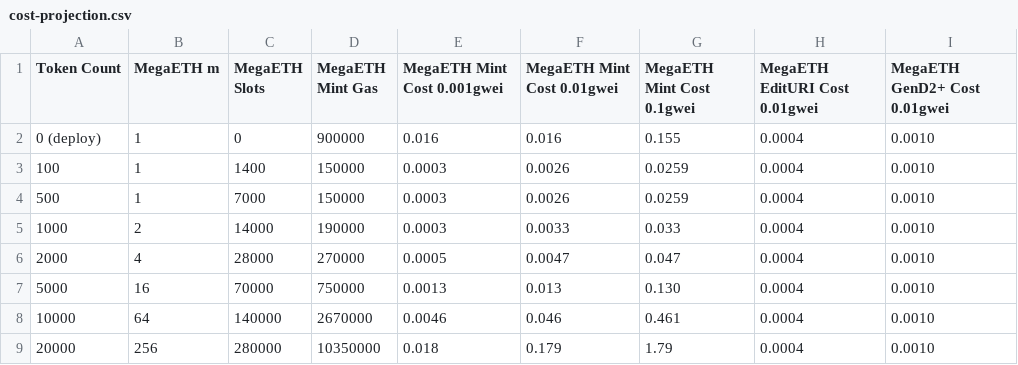
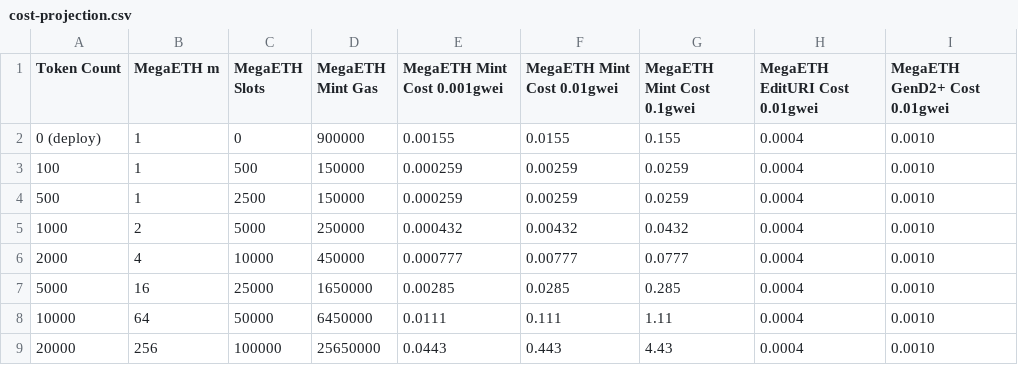
Before and after one commit to ahmadsayed/arbesk, a CSV file: docs/cost-projection.csv, drawn as a sheet; only a part is shown; the diff covers the shown part only; the diff names each change by its address in the sheet, - before the commit and + after, or states it on an @@ line.

```diff
--- a/docs/cost-projection.csv
+++ b/docs/cost-projection.csv
-E2 (MegaETH Mint Cost 0.001gwei): 0.016
+E2 (MegaETH Mint Cost 0.001gwei): 0.00155
-F2 (MegaETH Mint Cost 0.01gwei): 0.016
+F2 (MegaETH Mint Cost 0.01gwei): 0.0155
-C3 (MegaETH Slots): 1400
+C3 (MegaETH Slots): 500
-E3:E4 (MegaETH Mint Cost 0.001gwei): 0.0003
+E3:E4 (MegaETH Mint Cost 0.001gwei): 0.000259
-F3:F4 (MegaETH Mint Cost 0.01gwei): 0.0026
+F3:F4 (MegaETH Mint Cost 0.01gwei): 0.00259
-C4 (MegaETH Slots): 7000
+C4 (MegaETH Slots): 2500
-C5 (MegaETH Slots): 14000
+C5 (MegaETH Slots): 5000
-D5 (MegaETH Mint Gas): 190000
+D5 (MegaETH Mint Gas): 250000
-E5 (MegaETH Mint Cost 0.001gwei): 0.0003
+E5 (MegaETH Mint Cost 0.001gwei): 0.000432
-F5 (MegaETH Mint Cost 0.01gwei): 0.0033
+F5 (MegaETH Mint Cost 0.01gwei): 0.00432
-G5 (MegaETH Mint Cost 0.1gwei): 0.033
+G5 (MegaETH Mint Cost 0.1gwei): 0.0432
-C6 (MegaETH Slots): 28000
+C6 (MegaETH Slots): 10000
-D6 (MegaETH Mint Gas): 270000
+D6 (MegaETH Mint Gas): 450000
-E6 (MegaETH Mint Cost 0.001gwei): 0.0005
+E6 (MegaETH Mint Cost 0.001gwei): 0.000777
-F6 (MegaETH Mint Cost 0.01gwei): 0.0047
+F6 (MegaETH Mint Cost 0.01gwei): 0.00777
-G6 (MegaETH Mint Cost 0.1gwei): 0.047
+G6 (MegaETH Mint Cost 0.1gwei): 0.0777
-C7 (MegaETH Slots): 70000
+C7 (MegaETH Slots): 25000
-D7 (MegaETH Mint Gas): 750000
+D7 (MegaETH Mint Gas): 1650000
-E7 (MegaETH Mint Cost 0.001gwei): 0.0013
+E7 (MegaETH Mint Cost 0.001gwei): 0.00285
-F7 (MegaETH Mint Cost 0.01gwei): 0.013
+F7 (MegaETH Mint Cost 0.01gwei): 0.0285
-G7 (MegaETH Mint Cost 0.1gwei): 0.130
+G7 (MegaETH Mint Cost 0.1gwei): 0.285
-C8 (MegaETH Slots): 140000
+C8 (MegaETH Slots): 50000
-D8 (MegaETH Mint Gas): 2670000
+D8 (MegaETH Mint Gas): 6450000
-E8 (MegaETH Mint Cost 0.001gwei): 0.0046
+E8 (MegaETH Mint Cost 0.001gwei): 0.0111
-F8 (MegaETH Mint Cost 0.01gwei): 0.046
+F8 (MegaETH Mint Cost 0.01gwei): 0.111
-G8 (MegaETH Mint Cost 0.1gwei): 0.461
+G8 (MegaETH Mint Cost 0.1gwei): 1.11
-C9 (MegaETH Slots): 280000
+C9 (MegaETH Slots): 100000
-D9 (MegaETH Mint Gas): 10350000
+D9 (MegaETH Mint Gas): 25650000
-E9 (MegaETH Mint Cost 0.001gwei): 0.018
+E9 (MegaETH Mint Cost 0.001gwei): 0.0443
-F9 (MegaETH Mint Cost 0.01gwei): 0.179
+F9 (MegaETH Mint Cost 0.01gwei): 0.443
-G9 (MegaETH Mint Cost 0.1gwei): 1.79
+G9 (MegaETH Mint Cost 0.1gwei): 4.43
```
Also changed, not shown: 27 edited cells elsewhere in this file, 30 other files.
